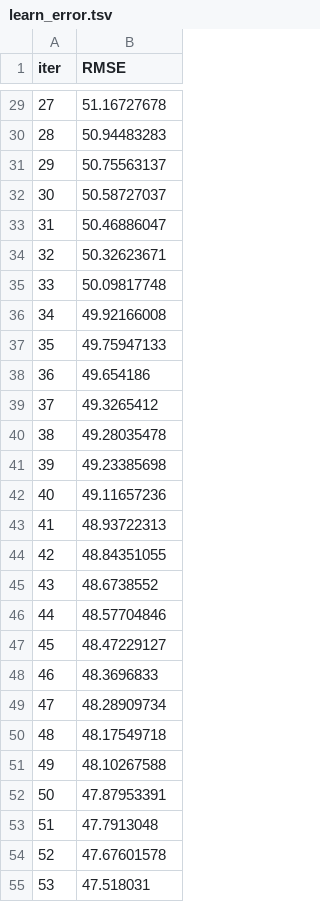
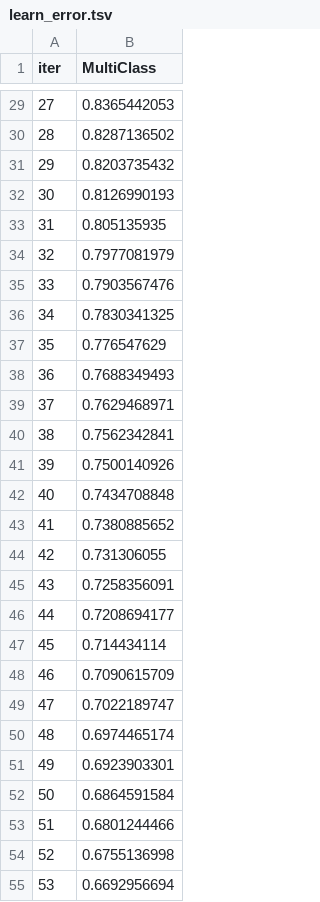
Before and after one commit to cezarylap/Algorythm-selection-and-Hyperparameter-tuning, a TSV file: catboost_info/learn_error.tsv, drawn as a sheet; only a part is shown, gaps mark what is left out; the diff covers the shown part only.

```diff
--- a/catboost_info/learn_error.tsv
+++ b/catboost_info/learn_error.tsv
@@ -1 +1 @@
-iter	RMSE
+iter	MultiClass
@@ -29,27 +29,27 @@ iter	RMSE
-27	51.16727678
-28	50.94483283
-29	50.75563137
-30	50.58727037
-31	50.46886047
-32	50.32623671
-33	50.09817748
-34	49.92166008
-35	49.75947133
-36	49.654186
-37	49.3265412
-38	49.28035478
-39	49.23385698
-40	49.11657236
-41	48.93722313
-42	48.84351055
-43	48.6738552
-44	48.57704846
-45	48.47229127
-46	48.3696833
-47	48.28909734
-48	48.17549718
-49	48.10267588
-50	47.87953391
-51	47.7913048
-52	47.67601578
-53	47.518031
+27	0.8365442053
+28	0.8287136502
+29	0.8203735432
+30	0.8126990193
+31	0.805135935
+32	0.7977081979
+33	0.7903567476
+34	0.7830341325
+35	0.776547629
+36	0.7688349493
+37	0.7629468971
+38	0.7562342841
+39	0.7500140926
+40	0.7434708848
+41	0.7380885652
+42	0.731306055
+43	0.7258356091
+44	0.7208694177
+45	0.714434114
+46	0.7090615709
+47	0.7022189747
+48	0.6974465174
+49	0.6923903301
+50	0.6864591584
+51	0.6801244466
+52	0.6755136998
+53	0.6692956694
```
Also changed, not shown: 73 edited cells elsewhere in this file, catboost_info/time_left.tsv, 2 other files.
